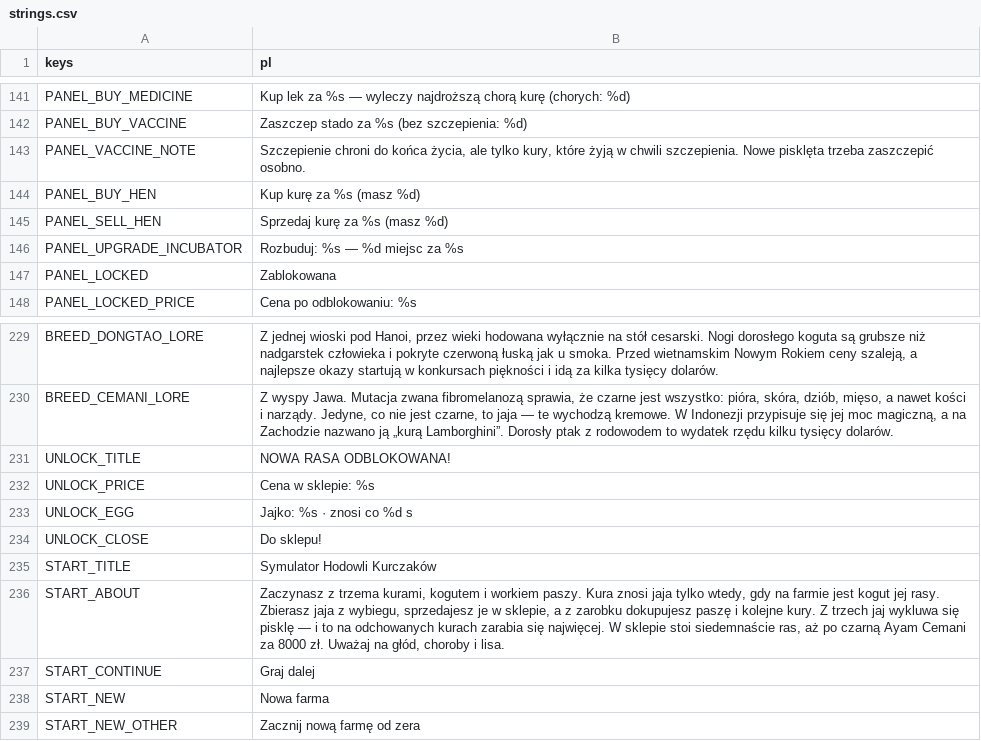
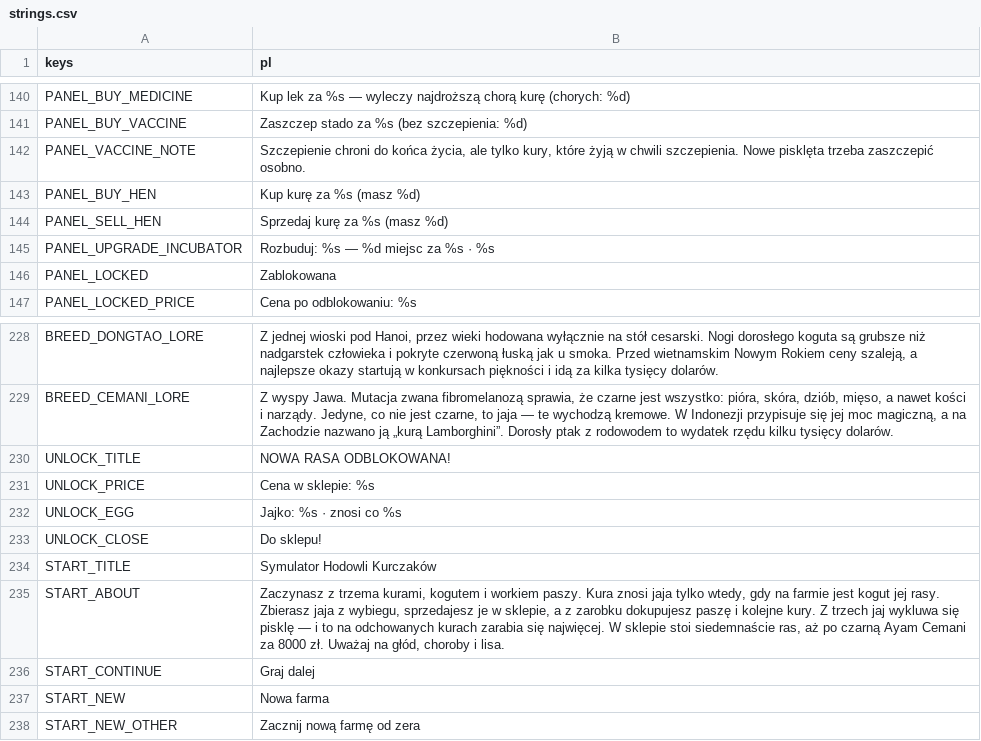
Before and after one commit to sodorn/kury, a CSV file: data/strings.csv, drawn as a sheet; only a part is shown, gaps mark what is left out; the diff covers the shown part only.

```diff
--- a/data/strings.csv
+++ b/data/strings.csv
@@ -145,3 +144,3 @@ PANEL_BUY_HEN,"Kup kurę za %s (masz %d)"
 PANEL_SELL_HEN,"Sprzedaj kurę za %s (masz %d)"
-PANEL_UPGRADE_INCUBATOR,"Rozbuduj: %s — %d miejsc za %s"
+PANEL_UPGRADE_INCUBATOR,"Rozbuduj: %s — %d miejsc za %s · %s"
 PANEL_LOCKED,Zablokowana
@@ -232,3 +231,3 @@ UNLOCK_TITLE,"NOWA RASA ODBLOKOWANA!"
 UNLOCK_PRICE,"Cena w sklepie: %s"
-UNLOCK_EGG,"Jajko: %s · znosi co %d s"
+UNLOCK_EGG,"Jajko: %s · znosi co %s"
 UNLOCK_CLOSE,"Do sklepu!"
```
Also changed, not shown: 14 added rows, 1 removed row and 27 edited cells elsewhere in this file, 22 other files.
